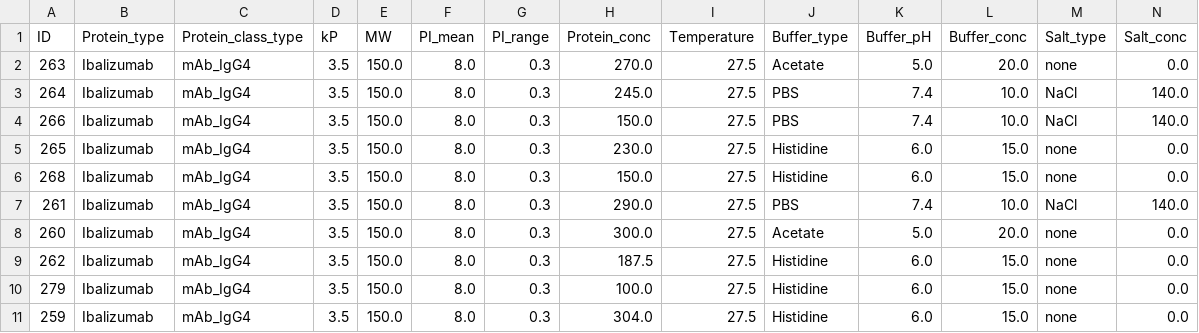
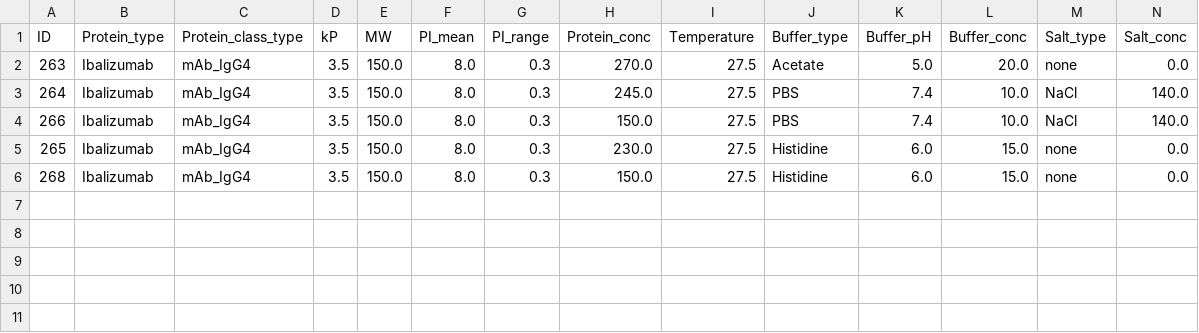
Before and after one commit to QATCH-Technologies/VisQ.AI, a CSV file: ibalizumab_top10.csv, drawn as a sheet; only a part is shown; rows hold the shown columns only; the diff names each change by its address in the sheet, - before the commit and + after, or states it on an @@ line.

```diff
--- a/ibalizumab_top10.csv
+++ b/ibalizumab_top10.csv
-row 7: 261 | Ibalizumab | mAb_IgG4 | 3.5 | 150.0 | 8.0 | 0.3 | 290.0 | 27.5 | PBS | 7.4 | 10.0 | NaCl | 140.0
-row 8: 260 | Ibalizumab | mAb_IgG4 | 3.5 | 150.0 | 8.0 | 0.3 | 300.0 | 27.5 | Acetate | 5.0 | 20.0 | none | 0.0
-row 9: 262 | Ibalizumab | mAb_IgG4 | 3.5 | 150.0 | 8.0 | 0.3 | 187.5 | 27.5 | Histidine | 6.0 | 15.0 | none | 0.0
-row 10: 279 | Ibalizumab | mAb_IgG4 | 3.5 | 150.0 | 8.0 | 0.3 | 100.0 | 27.5 | Histidine | 6.0 | 15.0 | none | 0.0
-row 11: 259 | Ibalizumab | mAb_IgG4 | 3.5 | 150.0 | 8.0 | 0.3 | 304.0 | 27.5 | Histidine | 6.0 | 15.0 | none | 0.0
```
Also changed, not shown: ibalizumab_top10_summary.csv, models/experiments/cbm_cnp_v2/concept_activations.csv, 31 other files.
